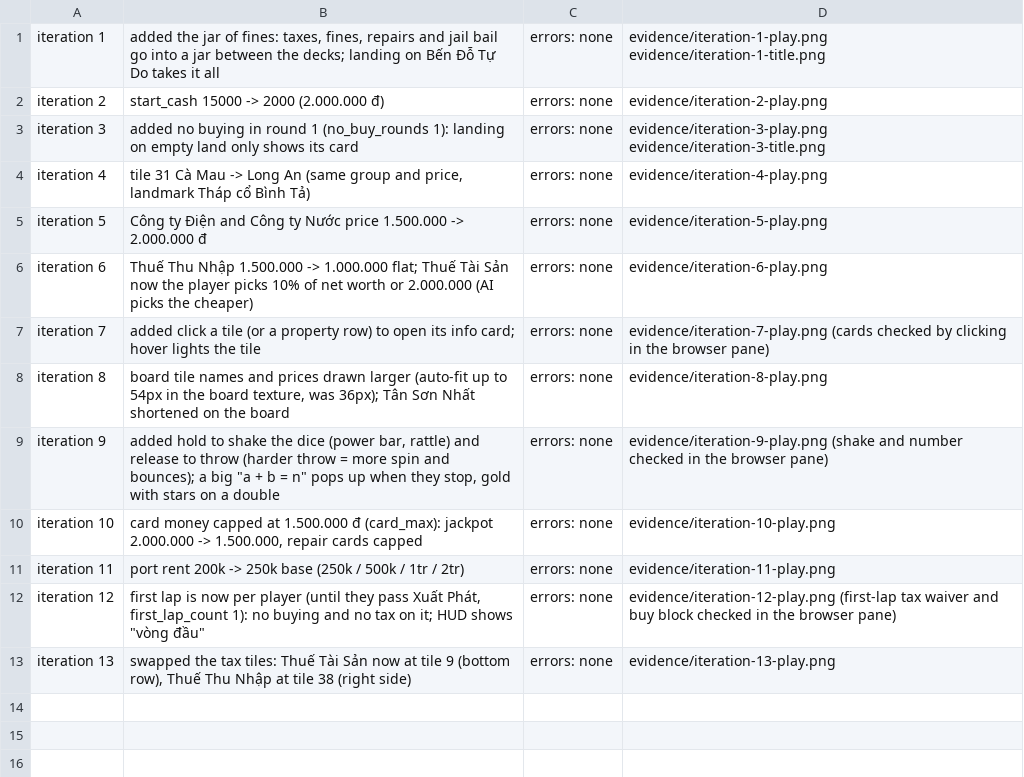
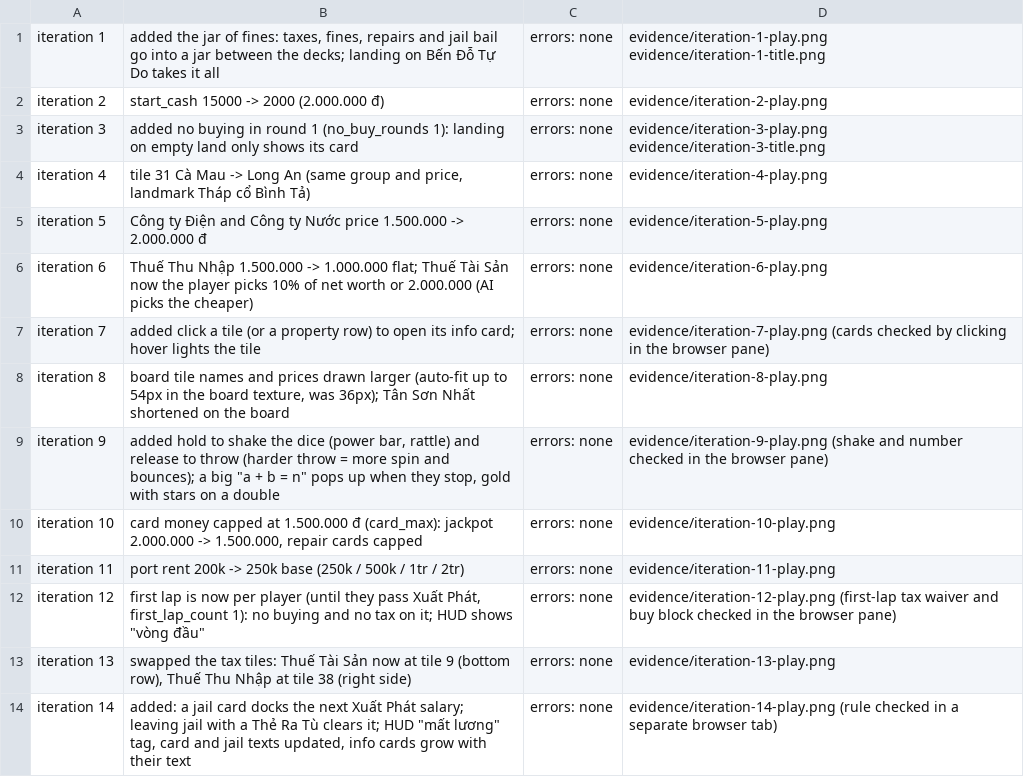
Before and after one commit to hgbao85/cotyphu, a TSV file: prototypes/ty-phu-dat-viet/evidence/changes.tsv, drawn as a sheet; the diff names each change by its address in the sheet, - before the commit and + after, or states it on an @@ line.

```diff
--- a/prototypes/ty-phu-dat-viet/evidence/changes.tsv
+++ b/prototypes/ty-phu-dat-viet/evidence/changes.tsv
+row 14: iteration 14 | added: a jail card docks the next Xuất Phát salary; leaving jail with a Thẻ Ra Tù clears it; HUD "mất lương" tag, card and jail texts updated, info cards grow with their text | errors: none | evidence/iteration-14-play.png (rule checked in a separate browser tab)
```
Also changed, not shown: 4 other files.
